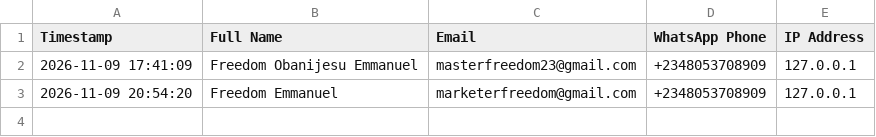
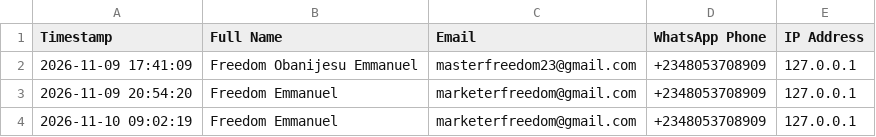
Before and after one commit to Freedomoba/newton-academy, a CSV file: data/optin_leads.csv, drawn as a sheet.

```diff
--- a/data/optin_leads.csv
+++ b/data/optin_leads.csv
@@ -3 +3,2 @@
 "2026-11-09 20:54:20","Freedom Emmanuel","marketerfreedom@gmail.com","+2348053708909","127.0.0.1"
+"2026-11-10 09:02:19","Freedom Emmanuel","marketerfreedom@gmail.com","+2348053708909","127.0.0.1"
```
Also changed, not shown: data/scholarship_applications.csv, 22 other files.
